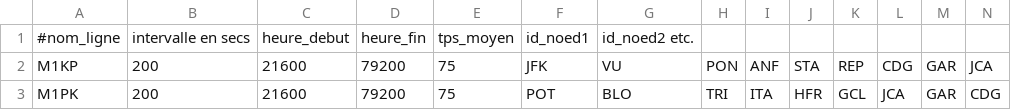
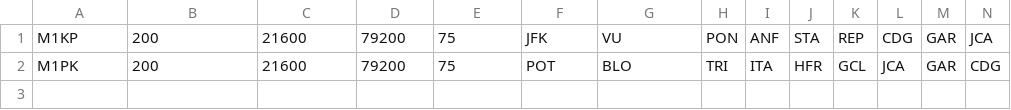
Before and after one commit to Tristramg/mumoro, a CSV file: data_rennes/metro/edges.csv, drawn as a sheet; only a part is shown; rows hold the shown columns only; the diff names each change by its address in the sheet, - before the commit and + after, or states it on an @@ line.

Commit message:
Correction de tout plein de bugs sur l'utilisation de fichiers de fréquence
Exemple sur la ville de rennes

```diff
--- a/data_rennes/metro/edges.csv
+++ b/data_rennes/metro/edges.csv
-row 1: #nom_ligne | intervalle en secs | heure_debut | heure_fin | tps_moyen | id_noed1 | id_noed2 etc.
```
Also changed, not shown: data_rennes/metro/nodes.csv, 4 other files.
